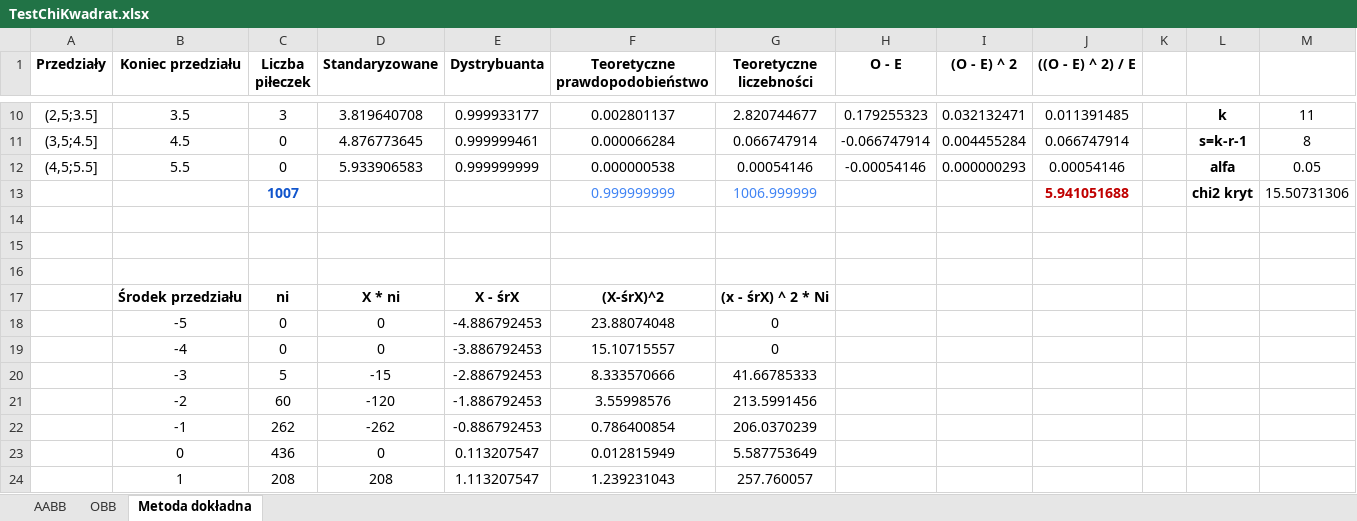
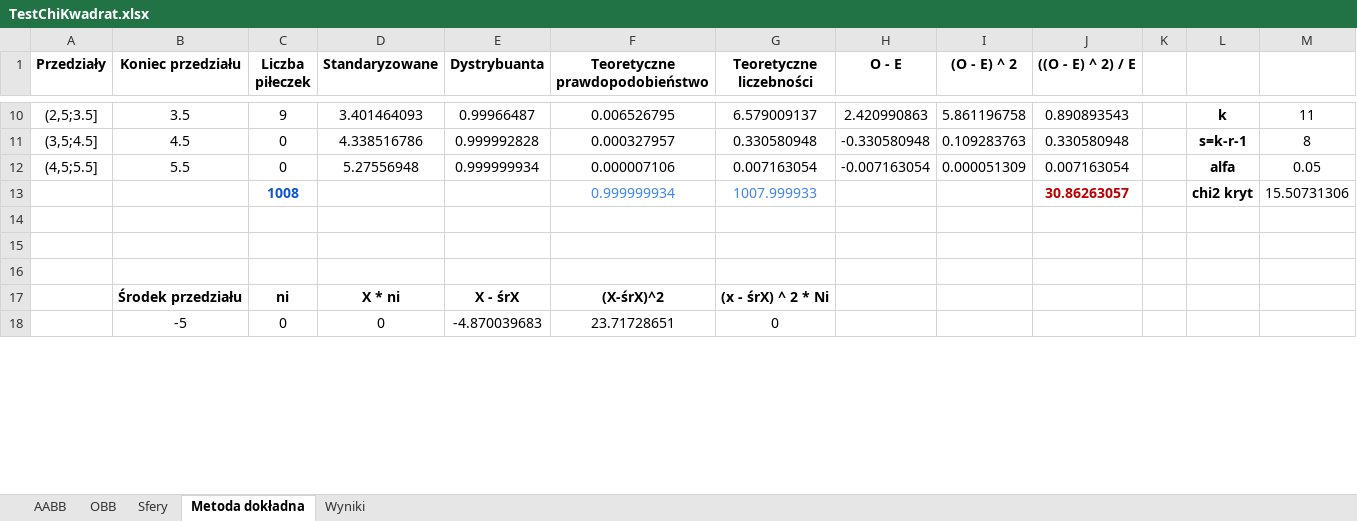
Before and after one commit to OftenDeadKanji/CollisionDetectionComparison, an Excel workbook: build_Windows/TestChiKwadrat.xlsx, sheet Metoda dokładna, drawn as a sheet; only a part is shown, gaps mark what is left out; values as stored, in another font and other column widths than the file's, no borders; removed rows and columns are numbered as before the commit, all else as after; the diff covers the shown part only; the diff names each change by its address in the sheet, - before the commit and + after, or states it on an @@ line.

```diff
--- a/build_Windows/TestChiKwadrat.xlsx (sheet Metoda dokładna)
+++ b/build_Windows/TestChiKwadrat.xlsx (sheet Metoda dokładna)
+sheet tab: Sfery
+sheet tab: Wyniki
-C10 (Liczba piłeczek): 3
+C10 (Liczba piłeczek): 9
-D10 (Standaryzowane): 3.819640708
+D10 (Standaryzowane): 3.401464093
-E10 (Dystrybuanta): 0.999933177
+E10 (Dystrybuanta): 0.99966487
-F10 (Teoretyczne prawdopodobieństwo): 0.002801137
+F10 (Teoretyczne prawdopodobieństwo): 0.006526795
-G10 (Teoretyczne liczebności): 2.820744677
+G10 (Teoretyczne liczebności): 6.579009137
-H10 (O - E): 0.179255323
+H10 (O - E): 2.420990863
-I10 ((O - E) ^ 2): 0.032132471
+I10 ((O - E) ^ 2): 5.861196758
-J10 (((O - E) ^ 2) / E): 0.011391485
+J10 (((O - E) ^ 2) / E): 0.890893543
-D11 (Standaryzowane): 4.876773645
+D11 (Standaryzowane): 4.338516786
-E11 (Dystrybuanta): 0.999999461
+E11 (Dystrybuanta): 0.999992828
-F11 (Teoretyczne prawdopodobieństwo): 0.000066284
+F11 (Teoretyczne prawdopodobieństwo): 0.000327957
-G11 (Teoretyczne liczebności): 0.066747914
+G11 (Teoretyczne liczebności): 0.330580948
-H11 (O - E): -0.066747914
+H11 (O - E): -0.330580948
-I11 ((O - E) ^ 2): 0.004455284
+I11 ((O - E) ^ 2): 0.109283763
-J11 (((O - E) ^ 2) / E): 0.066747914
+J11 (((O - E) ^ 2) / E): 0.330580948
-D12 (Standaryzowane): 5.933906583
+D12 (Standaryzowane): 5.27556948
-E12 (Dystrybuanta): 0.999999999
+E12 (Dystrybuanta): 0.999999934
-F12 (Teoretyczne prawdopodobieństwo): 0.000000538
+F12 (Teoretyczne prawdopodobieństwo): 0.000007106
-G12 (Teoretyczne liczebności): 0.00054146
+G12 (Teoretyczne liczebności): 0.007163054
-H12 (O - E): -0.00054146
+H12 (O - E): -0.007163054
-I12 ((O - E) ^ 2): 0.000000293
+I12 ((O - E) ^ 2): 0.000051309
-J12 (((O - E) ^ 2) / E): 0.00054146
+J12 (((O - E) ^ 2) / E): 0.007163054
-row 13:  |  | 1007 |  |  | 0.999999999 | 1006.999999 |  |  | 5.941051688 |  | chi2 kryt | 15.50731306
+row 13:  |  | 1008 |  |  | 0.999999934 | 1007.999933 |  |  | 30.86263057 |  | chi2 kryt | 15.50731306
-E18 (Dystrybuanta): -4.886792453
+E18 (Dystrybuanta): -4.870039683
-F18 (Teoretyczne prawdopodobieństwo): 23.88074048
+F18 (Teoretyczne prawdopodobieństwo): 23.71728651
-row 19:  | -4 | 0 | 0 | -3.886792453 | 15.10715557 | 0
-row 20:  | -3 | 5 | -15 | -2.886792453 | 8.333570666 | 41.66785333
-row 21:  | -2 | 60 | -120 | -1.886792453 | 3.55998576 | 213.5991456
-row 22:  | -1 | 262 | -262 | -0.886792453 | 0.786400854 | 206.0370239
-row 23:  | 0 | 436 | 0 | 0.113207547 | 0.012815949 | 5.587753649
-row 24:  | 1 | 208 | 208 | 1.113207547 | 1.239231043 | 257.760057
```
Also changed, not shown: 15 added rows, 9 removed rows and 22 edited cells elsewhere in this sheet, sheet AABB, sheet OBB, charts or pictures, 29 other files.
